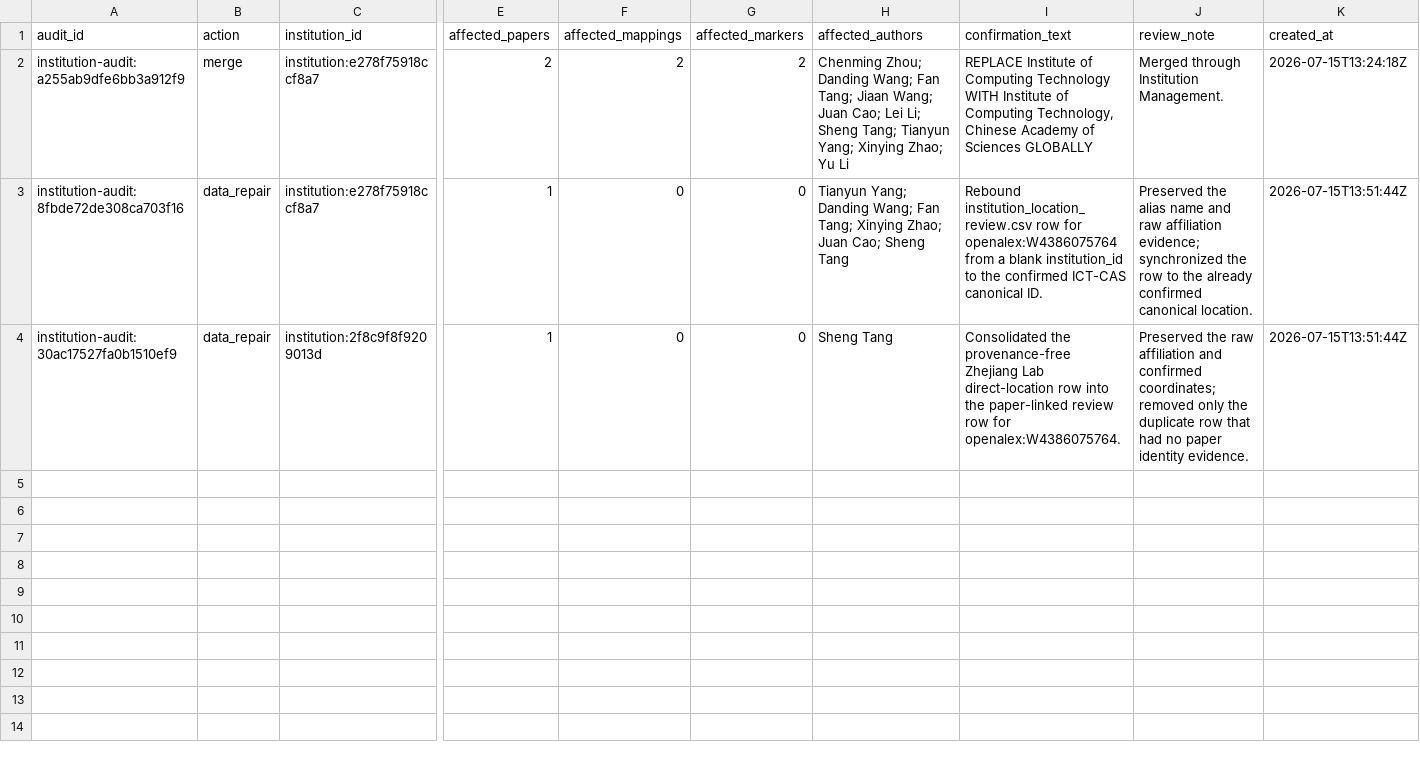
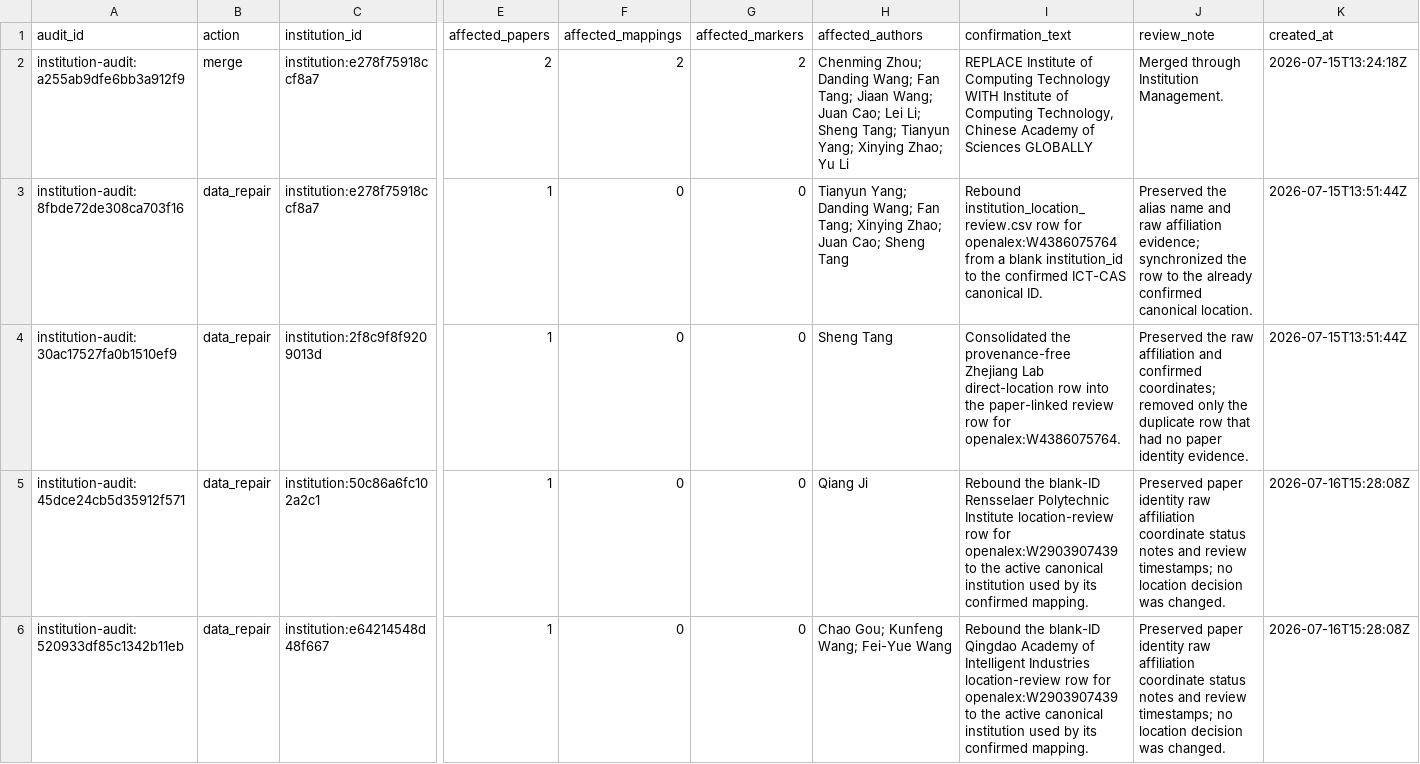
Before and after one commit to meiling-fdu/synthetic-image-research-map, a CSV file: data/curated/institution_audit_log.csv, drawn as a sheet; only a part is shown, gaps mark what is left out; rows hold the shown columns only; the diff names each change by its address in the sheet, - before the commit and + after, or states it on an @@ line.

Commit message:
Harden institution export and normalize public locations

```diff
--- a/data/curated/institution_audit_log.csv
+++ b/data/curated/institution_audit_log.csv
+row 5: institution-audit:45dce24cb5d35912f571 | data_repair | institution:50c86a6fc102a2c1 | 1 | 0 | 0 | Qiang Ji | Rebound the blank-ID Rensselaer Polytechnic Institute location-review row for openalex:W2903907439 to the active canonical institution used by its confirmed mapping. | Preserved paper identity raw affiliation coordinate status notes and review timestamps; no location decision was changed. | 2026-07-16T15:28:08Z
+row 6: institution-audit:520933df85c1342b11eb | data_repair | institution:e64214548d48f667 | 1 | 0 | 0 | Chao Gou; Kunfeng Wang; Fei-Yue Wang | Rebound the blank-ID Qingdao Academy of Intelligent Industries location-review row for openalex:W2903907439 to the active canonical institution used by its confirmed mapping. | Preserved paper identity raw affiliation coordinate status notes and review timestamps; no location decision was changed. | 2026-07-16T15:28:08Z
```
Also changed, not shown: data/curated/author_institution_mappings.csv, data/curated/institution_location_review.csv, 19 other files.
